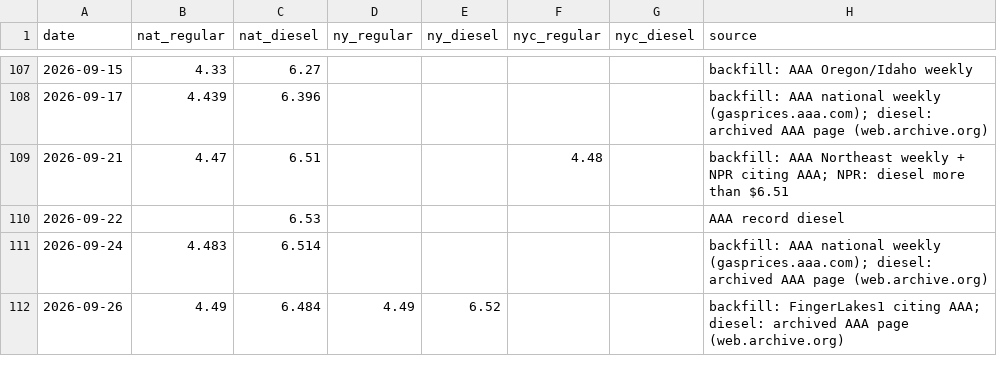
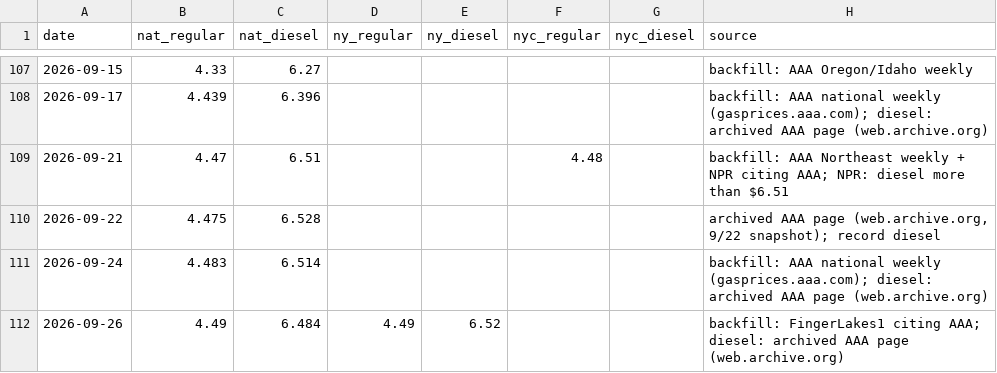
Before and after one commit to abrandt1897/GeoBrief, a CSV file: data/gas.csv, drawn as a sheet; only a part is shown, gaps mark what is left out.

```diff
--- a/data/gas.csv
+++ b/data/gas.csv
@@ -109,3 +109,3 @@ date,nat_regular,nat_diesel,ny_regular,ny_diesel,nyc_regular,nyc_diesel,source
 2026-09-21,4.47,6.51,,,4.48,,backfill: AAA Northeast weekly + NPR citing AAA; NPR: diesel more than $6.51
-2026-09-22,,6.53,,,,,AAA record diesel
+2026-09-22,4.475,6.528,,,,,"archived AAA page (web.archive.org, 9/22 snapshot); record diesel"
 2026-09-24,4.483,6.514,,,,,backfill: AAA national weekly (gasprices.aaa.com); diesel: archived AAA page (web.archive.org)
```
Also changed, not shown: data/forecasts.csv, data/odds.csv, 15 other files.
